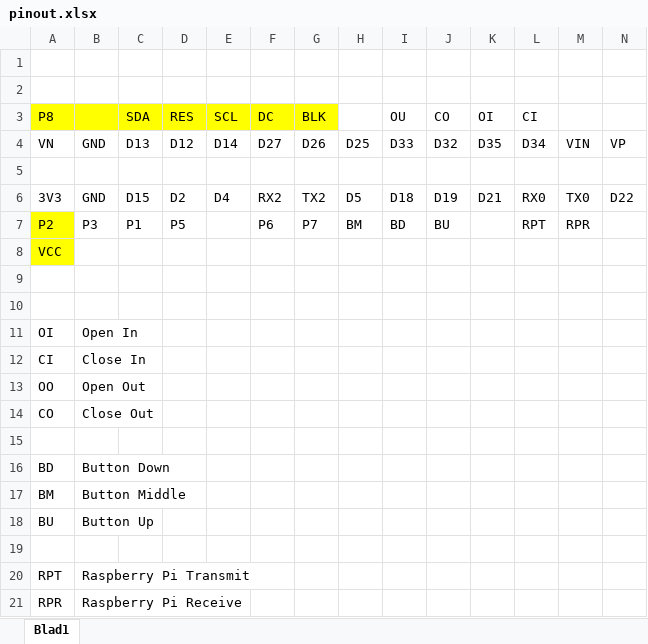
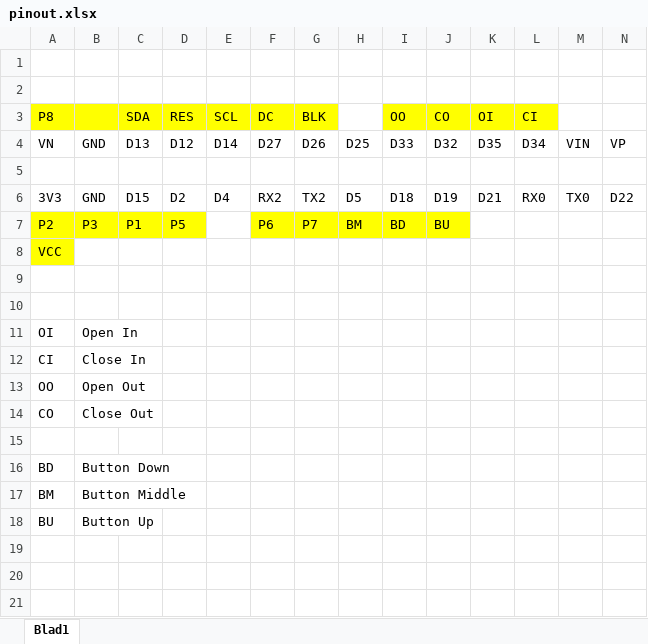
Before and after one commit to gotling/window-control, an Excel workbook: pinout.xlsx, sheet Blad1, drawn as a sheet; only a part is shown; values as stored, in another font and other column widths than the file's, no borders; rows hold the shown columns only; the diff names each change by its address in the sheet, - before the commit and + after, or states it on an @@ line.

```diff
--- a/pinout.xlsx (sheet Blad1)
+++ b/pinout.xlsx (sheet Blad1)
-I3: OU
+I3: OO
-I3:L3 fill: none
+I3:L3 fill: #FFFF00
-B7:D7 fill: none
+B7:D7 fill: #FFFF00
-F7:J7 fill: none
+F7:J7 fill: #FFFF00
-L7 (CI): RPT
+L7 (CI): (empty)
-M7: RPR
+M7: (empty)
-row 19: (empty)
-row 20: RPT | Raspberry Pi Transmit
-row 21: RPR | Raspberry Pi Receive
```
Also changed, not shown: 1 other file.
